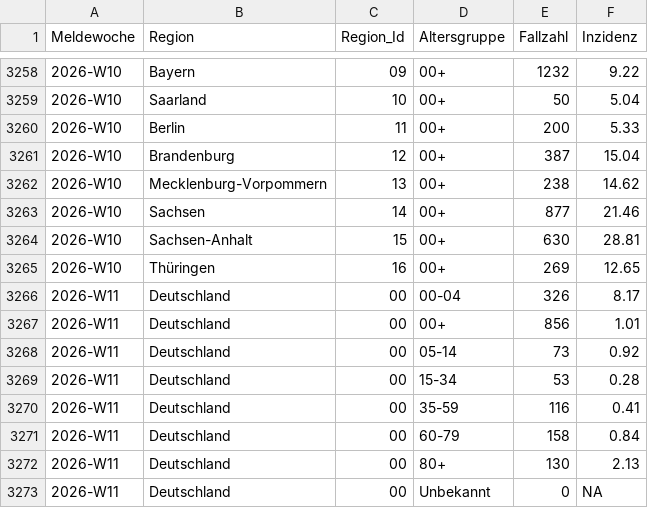
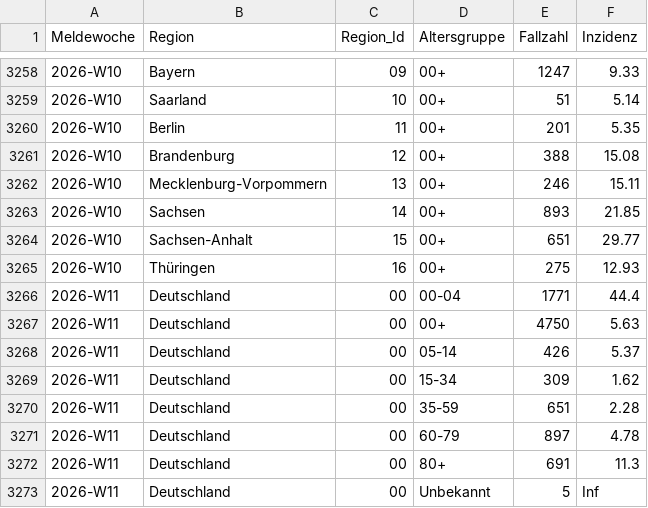
Before and after one commit to robert-koch-institut/Respiratorische_Synzytialvirusfaelle_in_Deutschland, a TSV file: IfSG_RSVfaelle.tsv, drawn as a sheet; only a part is shown, gaps mark what is left out; the diff covers the shown part only.

```diff
--- a/IfSG_RSVfaelle.tsv
+++ b/IfSG_RSVfaelle.tsv
@@ -3258,16 +3258,16 @@ Meldewoche	Region	Region_Id	Altersgruppe	Fallzahl	Inzidenz
-2026-W10	Bayern	09	00+	1232	9.22
-2026-W10	Saarland	10	00+	50	5.04
-2026-W10	Berlin	11	00+	200	5.33
-2026-W10	Brandenburg	12	00+	387	15.04
-2026-W10	Mecklenburg-Vorpommern	13	00+	238	14.62
-2026-W10	Sachsen	14	00+	877	21.46
-2026-W10	Sachsen-Anhalt	15	00+	630	28.81
-2026-W10	Thüringen	16	00+	269	12.65
-2026-W11	Deutschland	00	00-04	326	8.17
-2026-W11	Deutschland	00	00+	856	1.01
-2026-W11	Deutschland	00	05-14	73	0.92
-2026-W11	Deutschland	00	15-34	53	0.28
-2026-W11	Deutschland	00	35-59	116	0.41
-2026-W11	Deutschland	00	60-79	158	0.84
-2026-W11	Deutschland	00	80+	130	2.13
-2026-W11	Deutschland	00	Unbekannt	0	NA
+2026-W10	Bayern	09	00+	1247	9.33
+2026-W10	Saarland	10	00+	51	5.14
+2026-W10	Berlin	11	00+	201	5.35
+2026-W10	Brandenburg	12	00+	388	15.08
+2026-W10	Mecklenburg-Vorpommern	13	00+	246	15.11
+2026-W10	Sachsen	14	00+	893	21.85
+2026-W10	Sachsen-Anhalt	15	00+	651	29.77
+2026-W10	Thüringen	16	00+	275	12.93
+2026-W11	Deutschland	00	00-04	1771	44.4
+2026-W11	Deutschland	00	00+	4750	5.63
+2026-W11	Deutschland	00	05-14	426	5.37
+2026-W11	Deutschland	00	15-34	309	1.62
+2026-W11	Deutschland	00	35-59	651	2.28
+2026-W11	Deutschland	00	60-79	897	4.78
+2026-W11	Deutschland	00	80+	691	11.3
+2026-W11	Deutschland	00	Unbekannt	5	Inf
```
Also changed, not shown: 129 edited cells elsewhere in this file, 7 other files.
